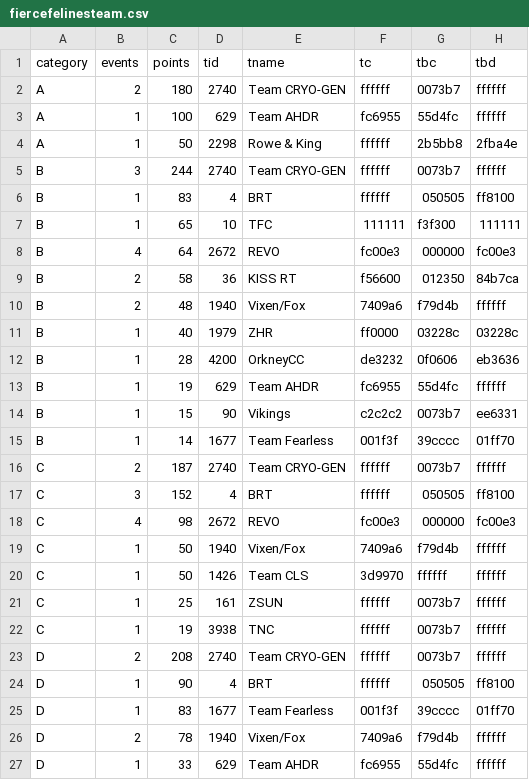
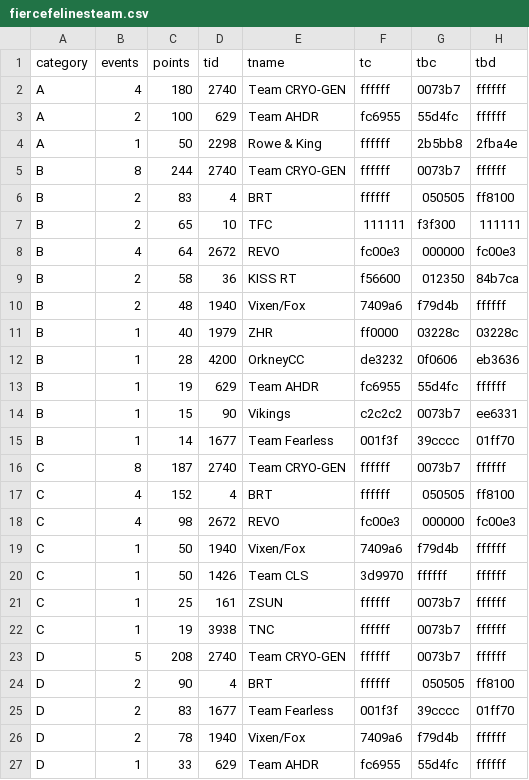
Before and after one commit to jessicah/boltrace.team, a CSV file: _data/fierce_felines/2019/series_1/fiercefelinesteam.csv, drawn as a sheet.

Commit message:
Automatically update league tables: Fierce Felines

```diff
--- a/_data/fierce_felines/2019/series_1/fiercefelinesteam.csv
+++ b/_data/fierce_felines/2019/series_1/fiercefelinesteam.csv
@@ -1,8 +1,8 @@
 category,events,points,tid,tname,tc,tbc,tbd
-A,2,180,2740,Team CRYO-GEN,ffffff,0073b7,ffffff
-A,1,100,629,Team AHDR,fc6955,55d4fc,ffffff
+A,4,180,2740,Team CRYO-GEN,ffffff,0073b7,ffffff
+A,2,100,629,Team AHDR,fc6955,55d4fc,ffffff
 A,1,50,2298,Rowe & King,ffffff,2b5bb8,2fba4e
-B,3,244,2740,Team CRYO-GEN,ffffff,0073b7,ffffff
-B,1,83,4,BRT,ffffff,050505,ff8100
-B,1,65,10,TFC,111111,f3f300,111111
+B,8,244,2740,Team CRYO-GEN,ffffff,0073b7,ffffff
+B,2,83,4,BRT,ffffff,050505,ff8100
+B,2,65,10,TFC,111111,f3f300,111111
 B,4,64,2672,REVO,fc00e3,000000,fc00e3
@@ -15,4 +15,4 @@ B,1,15,90,Vikings,c2c2c2,0073b7,ee6331
 B,1,14,1677,Team Fearless,001f3f,39cccc,01ff70
-C,2,187,2740,Team CRYO-GEN,ffffff,0073b7,ffffff
-C,3,152,4,BRT,ffffff,050505,ff8100
+C,8,187,2740,Team CRYO-GEN,ffffff,0073b7,ffffff
+C,4,152,4,BRT,ffffff,050505,ff8100
 C,4,98,2672,REVO,fc00e3,000000,fc00e3
@@ -22,5 +22,5 @@ C,1,25,161,ZSUN,ffffff,0073b7,ffffff
 C,1,19,3938,TNC,ffffff,0073b7,ffffff
-D,2,208,2740,Team CRYO-GEN,ffffff,0073b7,ffffff
-D,1,90,4,BRT,ffffff,050505,ff8100
-D,1,83,1677,Team Fearless,001f3f,39cccc,01ff70
+D,5,208,2740,Team CRYO-GEN,ffffff,0073b7,ffffff
+D,2,90,4,BRT,ffffff,050505,ff8100
+D,2,83,1677,Team Fearless,001f3f,39cccc,01ff70
 D,2,78,1940,Vixen/Fox,7409a6,f79d4b,ffffff
```
